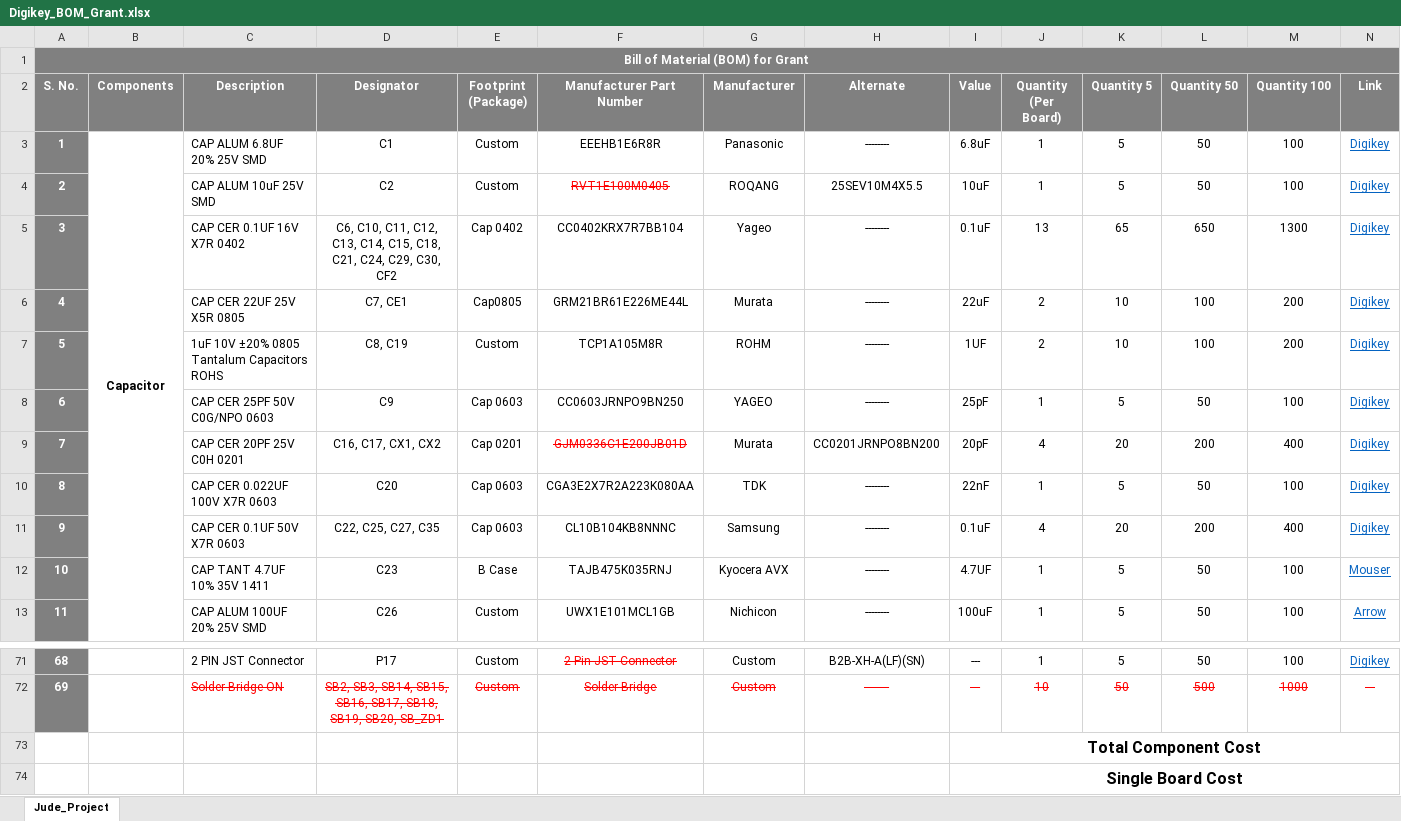
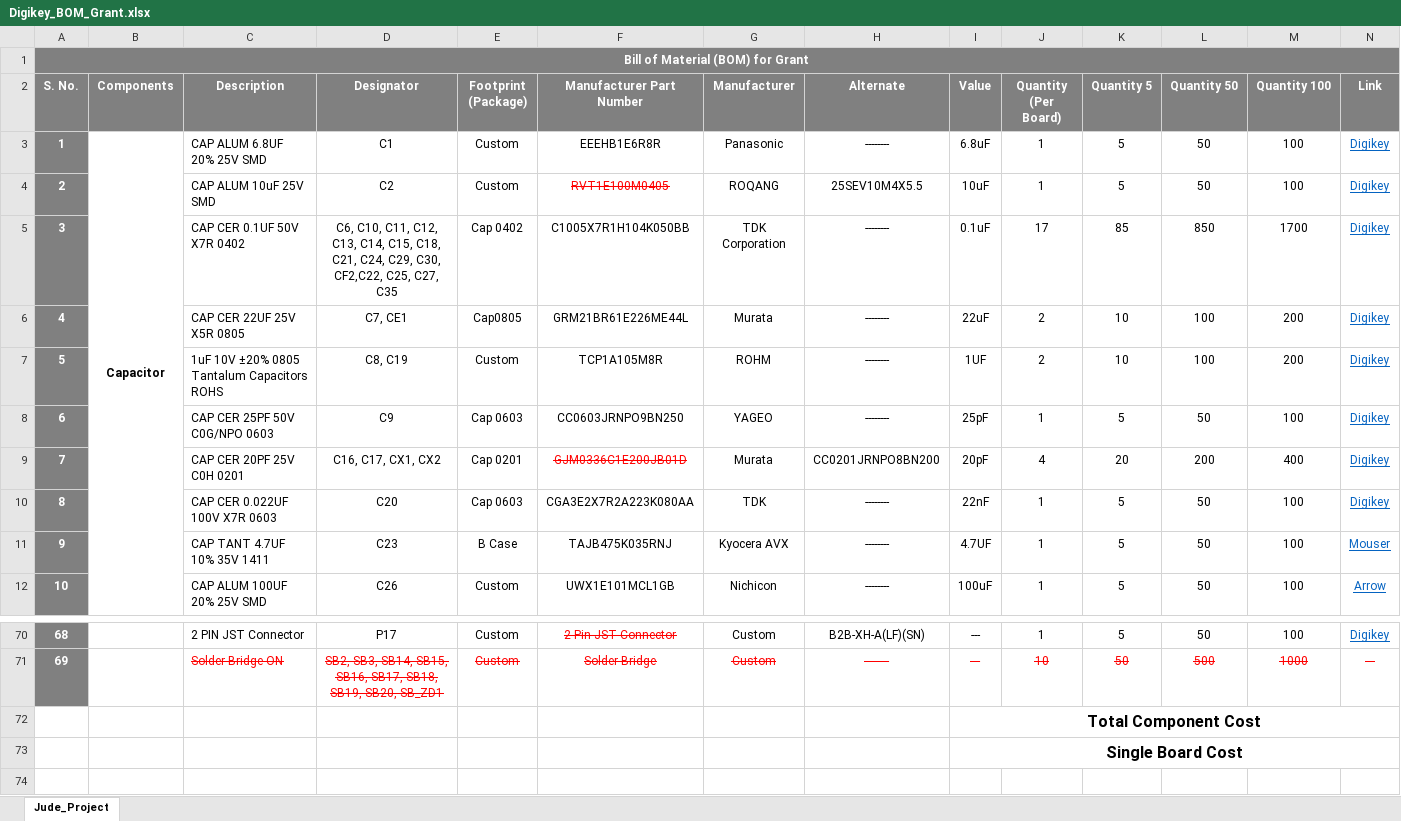
Before and after one commit to eSpark-Backup/grantkros-coopmonitor, an Excel workbook: Deliverable/BOM/Digikey_BOM_Grant.xlsx, sheet Jude_Project, drawn as a sheet; only a part is shown, gaps mark what is left out; values as stored, in another font and other column widths than the file's, no borders; conditional formats not drawn; removed rows and columns are numbered as before the commit, all else as after; rows hold the shown columns only; the diff names each change by its address in the sheet, - before the commit and + after, or states it on an @@ line.

Commit message:
#33 Capacitor changes completed

```diff
--- a/Deliverable/BOM/Digikey_BOM_Grant.xlsx (sheet Jude_Project)
+++ b/Deliverable/BOM/Digikey_BOM_Grant.xlsx (sheet Jude_Project)
-row 5: 3 |  | CAP CER 0.1UF 16V X7R 0402 | C6, C10, C11, C12, C13, C14, C15, C18, C21, C24, C29, C30, CF2 | Cap 0402 | CC0402KRX7R7BB104 | Yageo | -------- | 0.1uF | 13 | 65 | 650 | 1300 | Digikey
+row 5: 3 |  | CAP CER 0.1UF 50V X7R 0402 | C6, C10, C11, C12, C13, C14, C15, C18, C21, C24, C29, C30, CF2,C22, C25, C27, C35 | Cap 0402 | C1005X7R1H104K050BB | TDK Corporation | -------- | 0.1uF | 17 | 85 | 850 | 1700 | Digikey
-row 11: 9 |  | CAP CER 0.1UF 50V X7R 0603 | C22, C25, C27, C35 | Cap 0603 | CL10B104KB8NNNC | Samsung | -------- | 0.1uF | 4 | 20 | 200 | 400 | Digikey
@@ column A (S. No.) renumbered between rows 11 and 17 @@
-row 73:  |  |  |  |  |  |  |  | Total Component Cost
-row 74:  |  |  |  |  |  |  |  | Single Board Cost
+row 72:  |  |  |  |  |  |  |  | Total Component Cost
+row 73:  |  |  |  |  |  |  |  | Single Board Cost
```
Also changed, not shown: formulas that keep their value.
